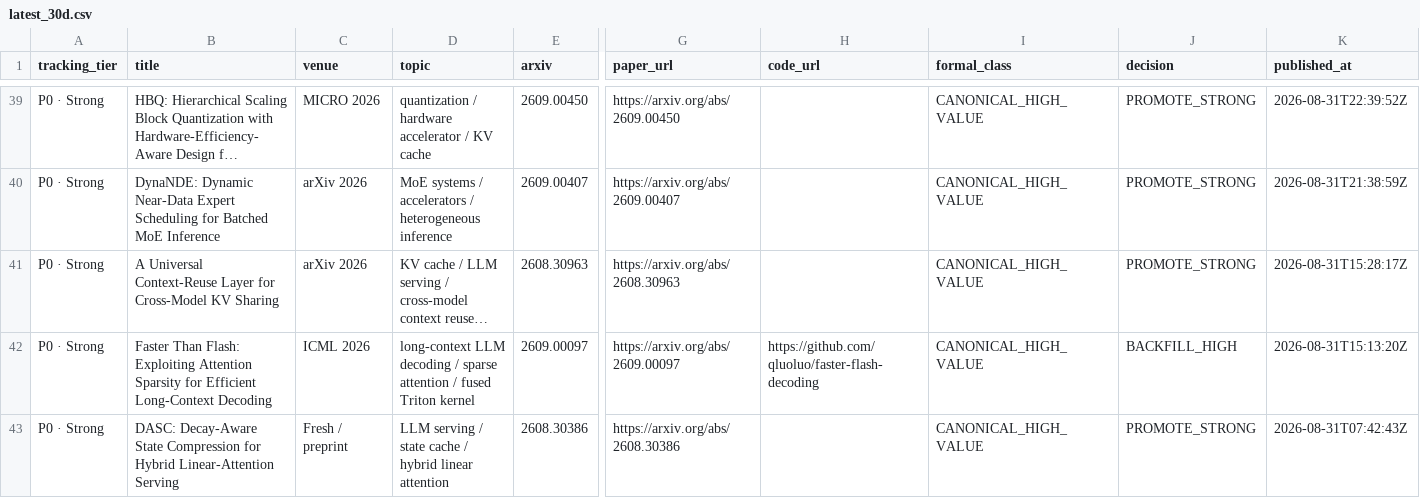
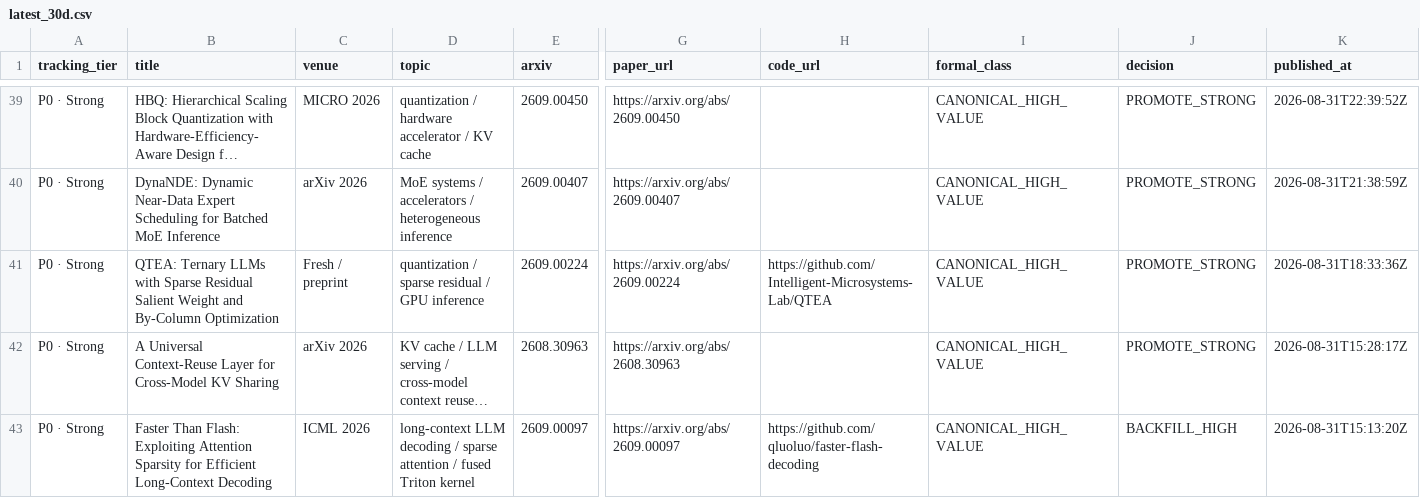
Before and after one commit to WangZhican/efficient-ml-landscape, a CSV file: data/latest_30d.csv, drawn as a sheet; only a part is shown, gaps mark what is left out; the shorter side is filled out with more unchanged rows; long unchanged cells end in …; rows hold the shown columns only; the diff covers the shown part only; the diff names each change by its address in the sheet, - before the commit and + after, or states it on an @@ line.

Commit message:
Add QTEA RegionCache and SGD-KV

```diff
--- a/data/latest_30d.csv
+++ b/data/latest_30d.csv
+row 41: P0 · Strong | QTEA: Ternary LLMs with Sparse Residual Salient Weight and By-Column Optimization | Fresh / preprint | quantization / sparse residual / GPU inference | 2609.00224 | https://arxiv.org/abs/2609.00224 | https://github.com/Intelligent-Microsystems-Lab/QTEA | CANONICAL_HIGH_VALUE | PROMOTE_STRONG | 2026-08-31T18:33:36Z
```
Also changed, not shown: 3 added rows and 1 removed row elsewhere in this file, data/papers.csv, 17 other files.
